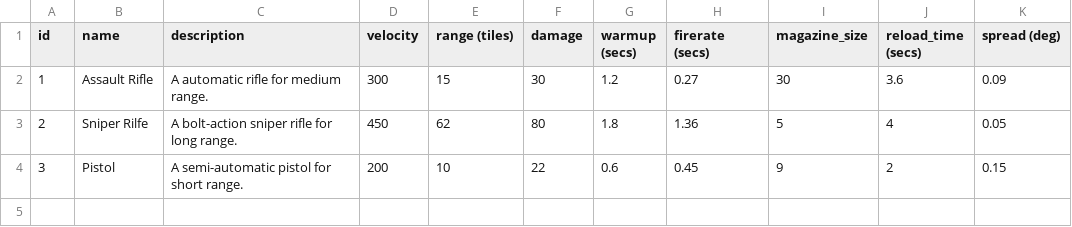
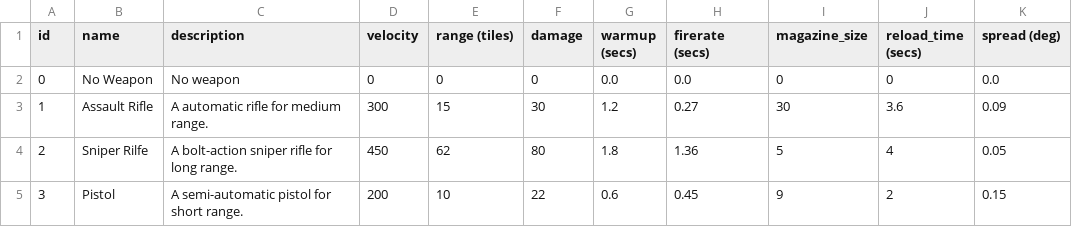
Before and after one commit to raphaelmayer/2d-stealth-game, a CSV file: assets/weapon_data.csv, drawn as a sheet; the diff names each change by its address in the sheet, - before the commit and + after, or states it on an @@ line.

```diff
--- a/assets/weapon_data.csv
+++ b/assets/weapon_data.csv
+row 2: 0 | No Weapon | No weapon | 0 | 0 | 0 | 0.0 | 0.0 | 0 | 0 | 0.0
```
Also changed, not shown: 4 other files.
